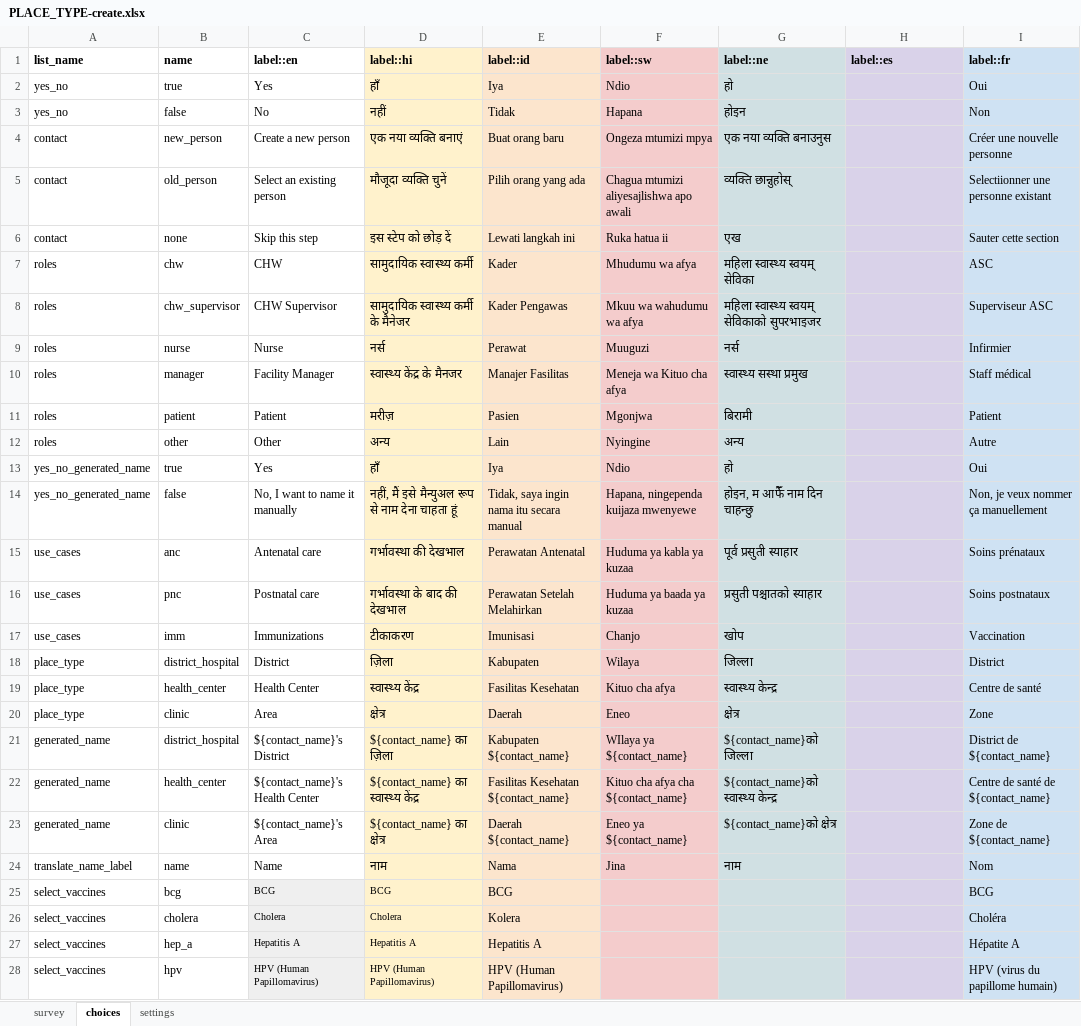
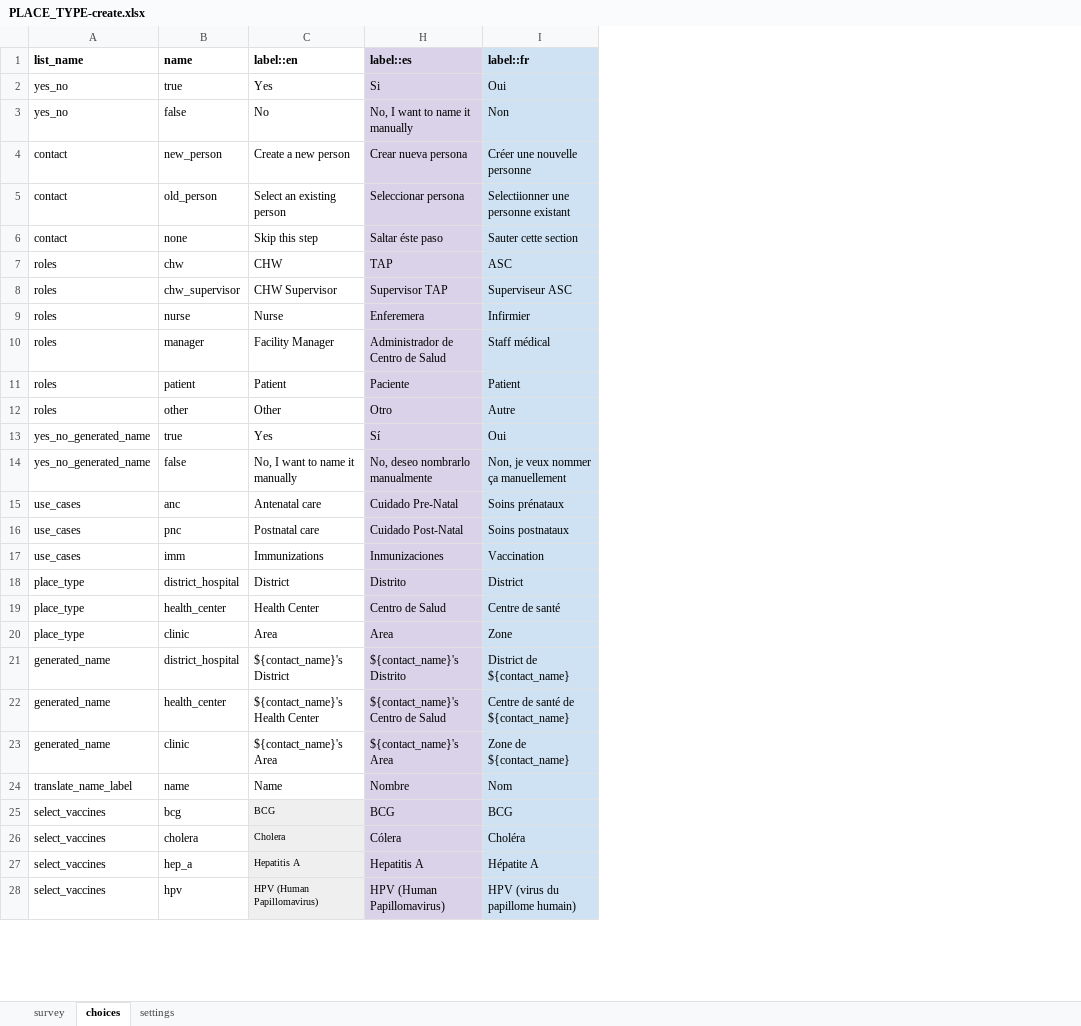
Before and after one commit to javandres/medic-conf-cz6, an Excel workbook: forms/contact/PLACE_TYPE-create.xlsx, sheet choices, drawn as a sheet; only a part is shown; values as stored, in another font and other column widths than the file's, no borders; charts and pictures not drawn; the diff covers the shown part only; the diff names each change by its address in the sheet, - before the commit and + after, or states it on an @@ line.

```diff
--- a/forms/contact/PLACE_TYPE-create.xlsx (sheet choices)
+++ b/forms/contact/PLACE_TYPE-create.xlsx (sheet choices)
@@ column D (label::hi) hidden, rows 2-28: हाँ | नहीं | एक नया व्यक्ति बनाएं | मौजूदा व्यक्ति चुनें | इस स्टेप को छोड़ दें | सामुदायिक स्वास्थ्य कर्मी | सामुदायिक स्वास्थ्य कर्मी के मैनेजर | नर्स | स्वास्थ्य केंद्र के मैनजर | मरीज़ | अन्य | हाँ | नहीं, मैं इसे मैन्युअल रूप से नाम देना चाहता हूं | गर्भावस्था की देखभाल | गर्भावस्था के बाद की देखभाल | टीकाकरण | ज़िला | स्वास्थ्य केंद्र | क्षेत्र | ${contact_name} का ज़िला | ${contact_name} का स्वास्थ्य केंद्र | ${contact_name} का क्षेत्र | नाम | BCG | Cholera | Hepatitis A | HPV (Human Papillomavirus) @@
@@ column E (label::id) hidden, rows 2-28: Iya | Tidak | Buat orang baru | Pilih orang yang ada | Lewati langkah ini | Kader | Kader Pengawas | Perawat | Manajer Fasilitas | Pasien | Lain | Iya | Tidak, saya ingin nama itu secara manual | Perawatan Antenatal | Perawatan Setelah Melahirkan | Imunisasi | Kabupaten | Fasilitas Kesehatan | Daerah | Kabupaten ${contact_name} | Fasilitas Kesehatan ${contact_name} | Daerah ${contact_name} | Nama | BCG | Kolera | Hepatitis A | HPV (Human Papillomavirus) @@
@@ column F (label::sw) hidden, rows 2-24: Ndio | Hapana | Ongeza mtumizi mpya | Chagua mtumizi aliyesajlishwa apo awali | Ruka hatua ii | Mhudumu wa afya | Mkuu wa wahudumu wa afya | Muuguzi | Meneja wa Kituo cha afya | Mgonjwa | Nyingine | Ndio | Hapana, ningependa kuijaza mwenyewe | Huduma ya kabla ya kuzaa | Huduma ya baada ya kuzaa | Chanjo | Wilaya | Kituo cha afya | Eneo | WIlaya ya ${contact_name} | Kituo cha afya cha ${contact_name} | Eneo ya ${contact_name} | Jina @@
@@ column G (label::ne) hidden, rows 2-24: हो | होइन | एक नया व्यक्ति बनाउनुस | व्यक्ति छान्नुहोस् | एख | महिला स्वास्थ्य स्वयम् सेविका | महिला स्वास्थ्य स्वयम् सेविकाको सुपरभाइजर | नर्स | स्वास्थ्य सस्था प्रमुख | बिरामी | अन्य | हो | होइन, म आफैँ नाम दिन चाहन्छु | पूर्व प्रसुती स्याहार | प्रसुती पश्चातको स्याहार | खोप | जिल्ला | स्वास्थ्य केन्द्र | क्षेत्र | ${contact_name}को जिल्ला | ${contact_name}को स्वास्थ्य केन्द्र | ${contact_name}को क्षेत्र | नाम @@
-H2 (label::es): (empty)
+H2 (label::es): Si
-H3 (label::es): (empty)
+H3 (label::es): No, I want to name it manually
-H4 (label::es): (empty)
+H4 (label::es): Crear nueva persona
-H5 (label::es): (empty)
+H5 (label::es): Seleccionar persona
-H6 (label::es): (empty)
+H6 (label::es): Saltar éste paso
-H7 (label::es): (empty)
+H7 (label::es): TAP
-H8 (label::es): (empty)
+H8 (label::es): Supervisor TAP
-H9 (label::es): (empty)
+H9 (label::es): Enferemera
-H10 (label::es): (empty)
+H10 (label::es): Administrador de Centro de Salud
-H11 (label::es): (empty)
+H11 (label::es): Paciente
-H12 (label::es): (empty)
+H12 (label::es): Otro
-H13 (label::es): (empty)
+H13 (label::es): Sí
-H14 (label::es): (empty)
+H14 (label::es): No, deseo nombrarlo manualmente
-H15 (label::es): (empty)
+H15 (label::es): Cuidado Pre-Natal
-H16 (label::es): (empty)
+H16 (label::es): Cuidado Post-Natal
-H17 (label::es): (empty)
+H17 (label::es): Inmunizaciones
-H18 (label::es): (empty)
+H18 (label::es): Distrito
-H19 (label::es): (empty)
+H19 (label::es): Centro de Salud
-H20 (label::es): (empty)
+H20 (label::es): Area
-H21 (label::es): (empty)
+H21 (label::es): ${contact_name}'s Distrito
-H22 (label::es): (empty)
+H22 (label::es): ${contact_name}'s Centro de Salud
-H23 (label::es): (empty)
+H23 (label::es): ${contact_name}'s Area
-H24 (label::es): (empty)
+H24 (label::es): Nombre
-H25 (label::es): (empty)
+H25 (label::es): BCG
-H26 (label::es): (empty)
+H26 (label::es): Cólera
-H27 (label::es): (empty)
+H27 (label::es): Hepatitis A
-H28 (label::es): (empty)
+H28 (label::es): HPV (Human Papillomavirus)
```
Also changed, not shown: 12 edited cells elsewhere in this sheet, sheet survey, sheet settings, charts or pictures, forms/contact/PLACE_TYPE-edit.xlsx, forms/contact/clinic-edit.xlsx, 7 other files.
